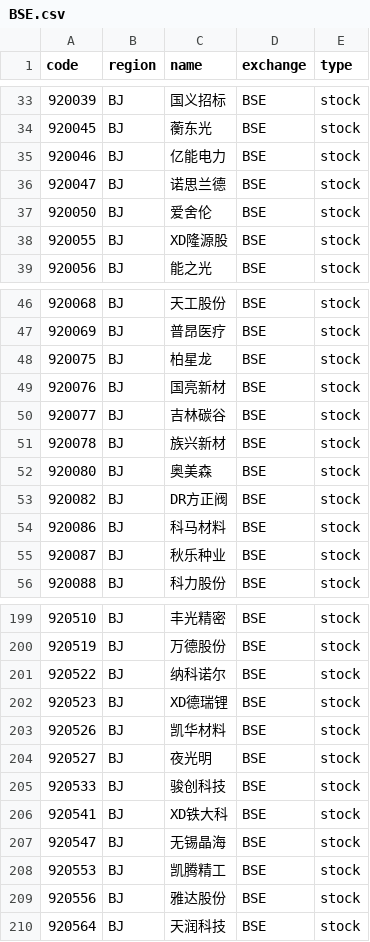
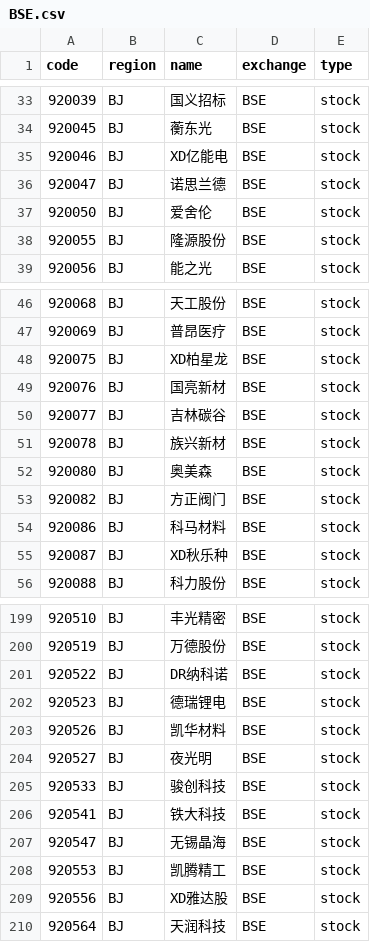
Before and after one commit to irachex/open-stock-data, a CSV file: symbols/BSE.csv, drawn as a sheet; only a part is shown, gaps mark what is left out; the diff covers the shown part only.

```diff
--- a/symbols/BSE.csv
+++ b/symbols/BSE.csv
@@ -34,6 +34,6 @@
 920045,BJ,蘅东光,BSE,stock
-920046,BJ,亿能电力,BSE,stock
+920046,BJ,XD亿能电,BSE,stock
 920047,BJ,诺思兰德,BSE,stock
 920050,BJ,爱舍伦,BSE,stock
-920055,BJ,XD隆源股,BSE,stock
+920055,BJ,隆源股份,BSE,stock
 920056,BJ,能之光,BSE,stock
@@ -47,3 +47,3 @@
 920069,BJ,普昂医疗,BSE,stock
-920075,BJ,柏星龙,BSE,stock
+920075,BJ,XD柏星龙,BSE,stock
 920076,BJ,国亮新材,BSE,stock
@@ -52,5 +52,5 @@
 920080,BJ,奥美森,BSE,stock
-920082,BJ,DR方正阀,BSE,stock
+920082,BJ,方正阀门,BSE,stock
 920086,BJ,科马材料,BSE,stock
-920087,BJ,秋乐种业,BSE,stock
+920087,BJ,XD秋乐种,BSE,stock
 920088,BJ,科力股份,BSE,stock
@@ -200,4 +200,4 @@
 920519,BJ,万德股份,BSE,stock
-920522,BJ,纳科诺尔,BSE,stock
-920523,BJ,XD德瑞锂,BSE,stock
+920522,BJ,DR纳科诺,BSE,stock
+920523,BJ,德瑞锂电,BSE,stock
 920526,BJ,凯华材料,BSE,stock
@@ -205,6 +205,6 @@
 920533,BJ,骏创科技,BSE,stock
-920541,BJ,XD铁大科,BSE,stock
+920541,BJ,铁大科技,BSE,stock
 920547,BJ,无锡晶海,BSE,stock
 920553,BJ,凯腾精工,BSE,stock
-920556,BJ,雅达股份,BSE,stock
+920556,BJ,XD雅达股,BSE,stock
 920564,BJ,天润科技,BSE,stock
```
Also changed, not shown: 8 edited cells elsewhere in this file, symbols/HKEX.csv, symbols/NASDAQ.csv, 3 other files.
